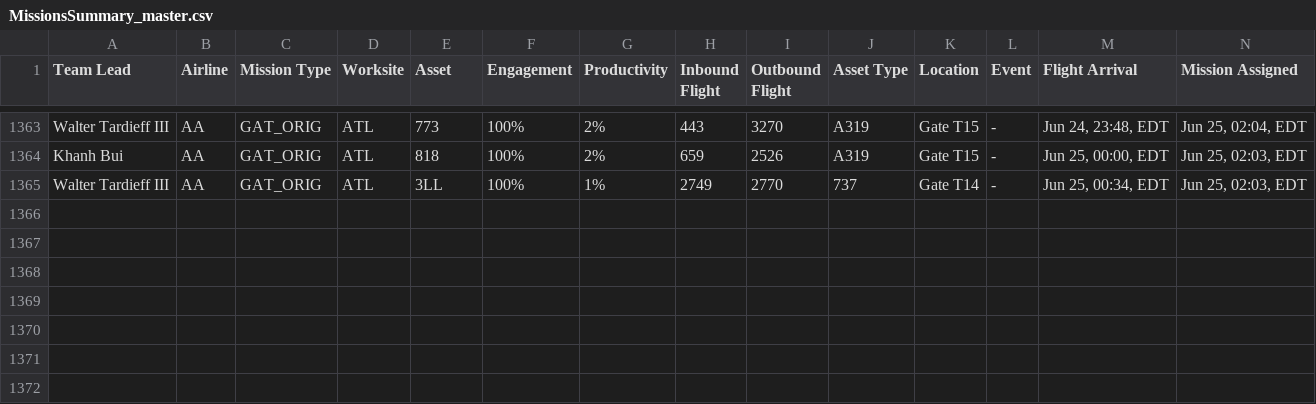
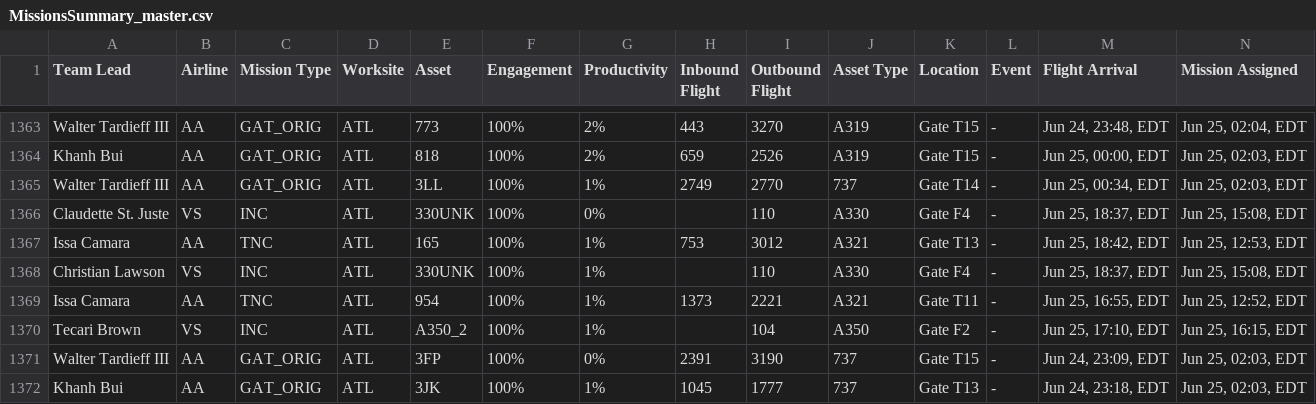
Before and after one commit to GBGTQ/mainline-aviation-dashboard, a CSV file: MissionsSummary_master.csv, drawn as a sheet; only a part is shown, gaps mark what is left out; rows hold the shown columns only; the diff names each change by its address in the sheet, - before the commit and + after, or states it on an @@ line.

```diff
--- a/MissionsSummary_master.csv
+++ b/MissionsSummary_master.csv
+row 1366: Claudette St. Juste | VS | INC | ATL | 330UNK | 100% | 0% |  | 110 | A330 | Gate F4 | - | Jun 25, 18:37, EDT | Jun 25, 15:08, EDT
+row 1367: Issa Camara | AA | TNC | ATL | 165 | 100% | 1% | 753 | 3012 | A321 | Gate T13 | - | Jun 25, 18:42, EDT | Jun 25, 12:53, EDT
+row 1368: Christian Lawson | VS | INC | ATL | 330UNK | 100% | 1% |  | 110 | A330 | Gate F4 | - | Jun 25, 18:37, EDT | Jun 25, 15:08, EDT
+row 1369: Issa Camara | AA | TNC | ATL | 954 | 100% | 1% | 1373 | 2221 | A321 | Gate T11 | - | Jun 25, 16:55, EDT | Jun 25, 12:52, EDT
+row 1370: Tecari Brown | VS | INC | ATL | A350_2 | 100% | 1% |  | 104 | A350 | Gate F2 | - | Jun 25, 17:10, EDT | Jun 25, 16:15, EDT
+row 1371: Walter Tardieff III | AA | GAT_ORIG | ATL | 3FP | 100% | 0% | 2391 | 3190 | 737 | Gate T15 | - | Jun 24, 23:09, EDT | Jun 25, 02:03, EDT
+row 1372: Khanh Bui | AA | GAT_ORIG | ATL | 3JK | 100% | 1% | 1045 | 1777 | 737 | Gate T13 | - | Jun 24, 23:18, EDT | Jun 25, 02:03, EDT
```
Also changed, not shown: 1 other file.
